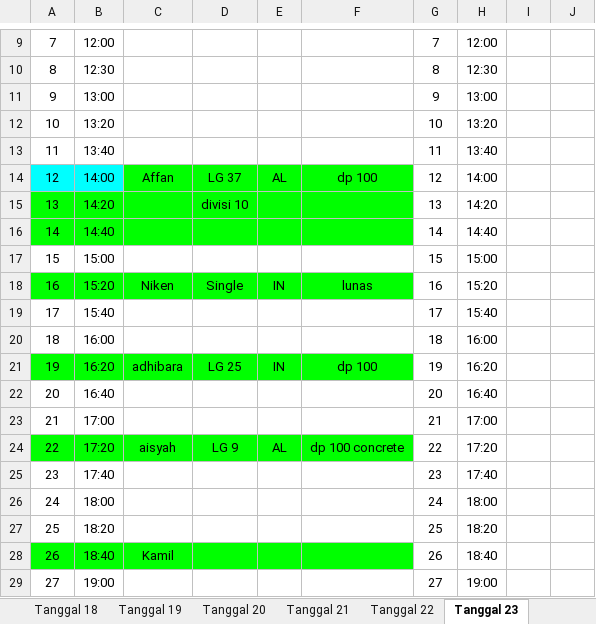
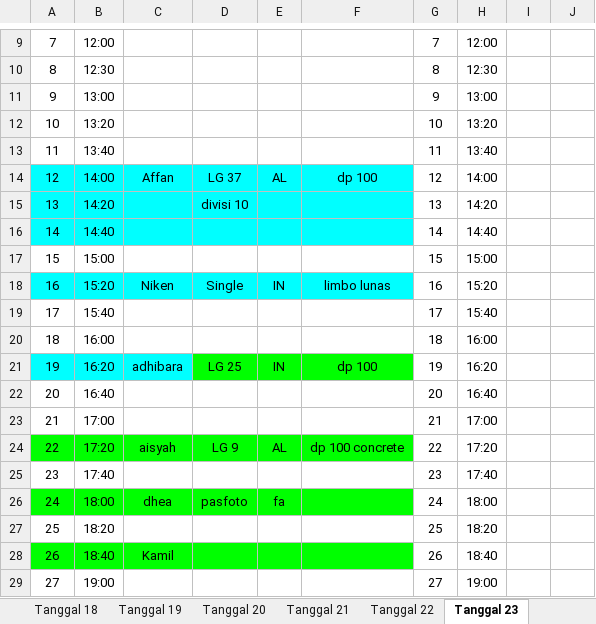
Before and after one commit to whynunuu/FoxeStudio, an Excel workbook: file2_okt.xlsx, sheet Tanggal 23, drawn as a sheet; only a part is shown, gaps mark what is left out; values as stored, in another font and other column widths than the file's, no borders; charts and pictures not drawn; the diff names each change by its address in the sheet, - before the commit and + after, or states it on an @@ line.

```diff
--- a/file2_okt.xlsx (sheet Tanggal 23)
+++ b/file2_okt.xlsx (sheet Tanggal 23)
-C14:F14 fill: #00FF00
+C14:F14 fill: #00FFFF
-A15:F16 fill: #00FF00
+A15:F16 fill: #00FFFF
-A18:F18 fill: #00FF00
+A18:F18 fill: #00FFFF
-F18: lunas
+F18: limbo lunas
-A21:C21 fill: #00FF00
+A21:C21 fill: #00FFFF
-A26:F26 fill: none
+A26:F26 fill: #00FF00
-C26: (empty)
+C26: dhea
-D26: (empty)
+D26: pasfoto
-E26: (empty)
+E26: fa
```
Also changed, not shown: file1_okt.xlsm, file2.xlsx, 3 other files.
